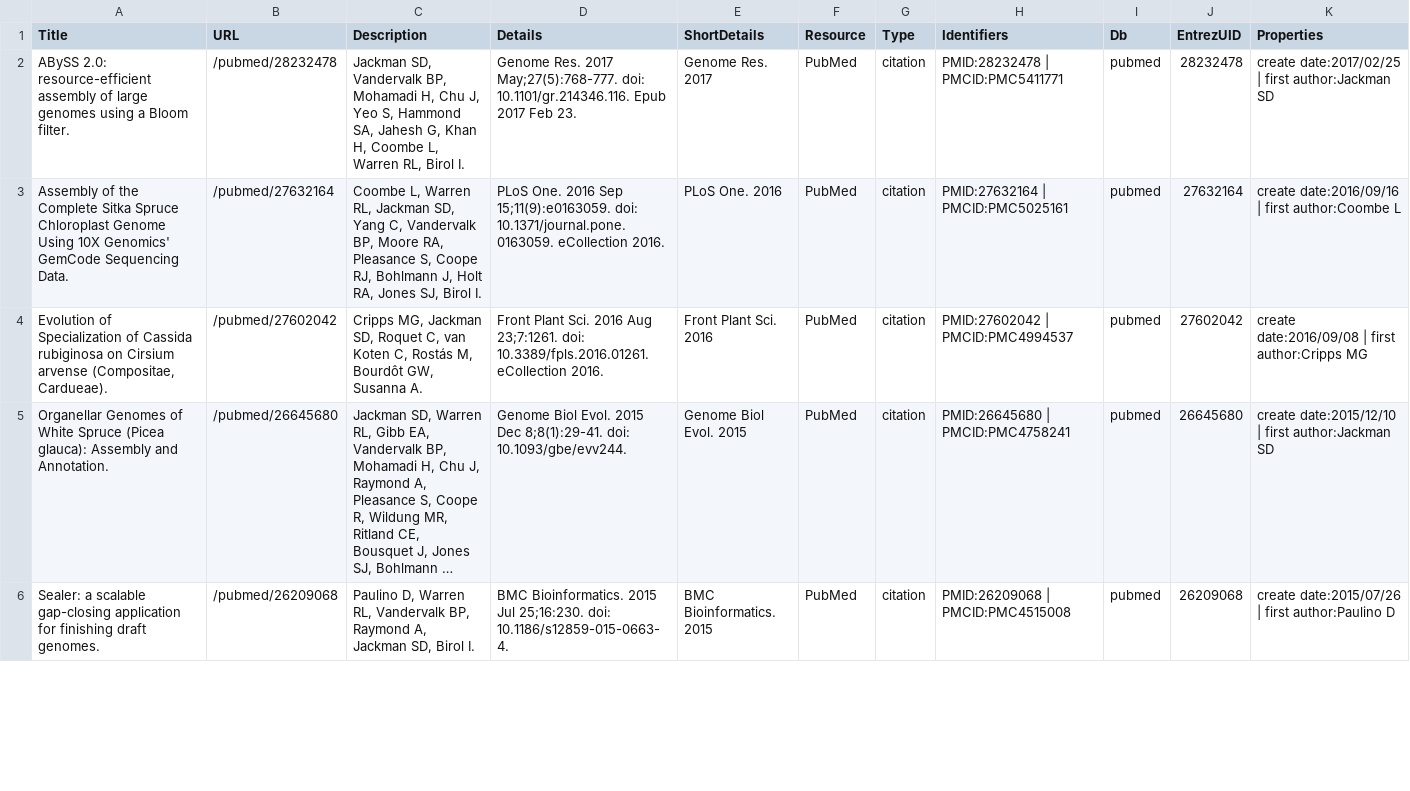
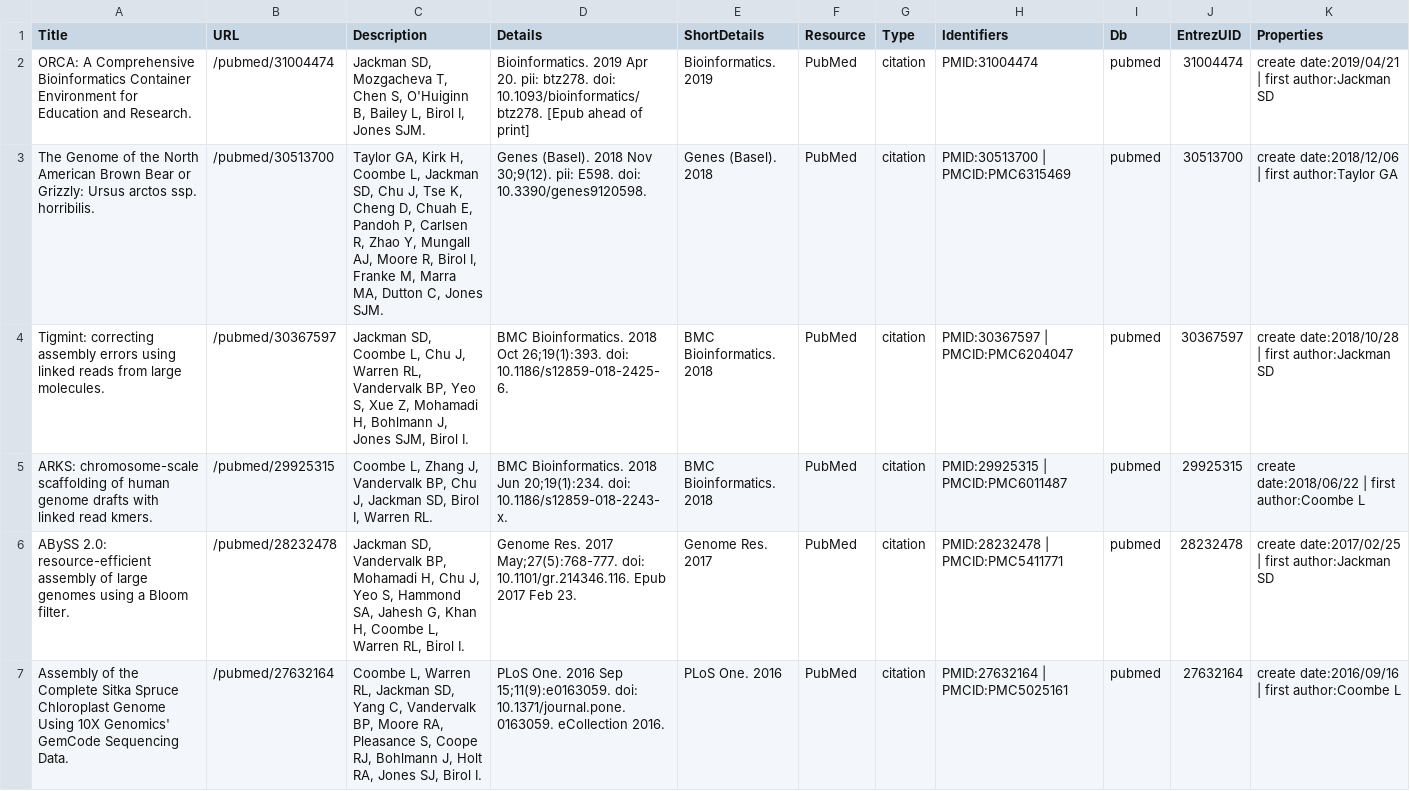
Before and after one commit to sjackman/resume, a CSV file: publications.csv, drawn as a sheet; only a part is shown; the shorter side is filled out with more unchanged rows; long unchanged cells end in ….

Commit message:
Update publications.csv publications.doi
Add ORCA, ARKS, Tigmint, and grizzly bear

```diff
--- a/publications.csv
+++ b/publications.csv
@@ -1,2 +1,6 @@
 Title,URL,Description,Details,ShortDetails,Resource,Type,Identifiers,Db,EntrezUID,Properties
+"ORCA: A Comprehensive Bioinformatics Container Environment for Education and Research.","/pubmed/31004474","Jackman SD, Mozgacheva T, Chen S, O'Huiginn B, Bailey L, Birol I, Jones SJM.","Bioinformatics. 2019 Apr 20. pii: btz278. doi: 10.1093/bioinformatics/btz278. [Epub ahead of print]","Bioinformatics.  2019","PubMed","citation","PMID:31004474","pubmed","31004474","create date:2019/04/21 | first author:Jackman SD",
+"The Genome of the North American Brown Bear or Grizzly: Ursus arctos ssp. horribilis.","/pubmed/30513700","Taylor GA, Kirk H, Coombe L, Jackman SD, Chu J, Tse K, Cheng D, Chuah E, Pandoh P, Carlsen R, Zhao Y, Mungall AJ, Moore R, Birol I, Franke M, Marra MA, Dutton C, Jones SJM.","Genes (Basel). 2018 Nov 30;9(12). pii: E598. doi: 10.3390/genes9120598.","Genes (Basel).  2018","PubMed","citation","PMID:30513700 | PMCID:PMC6315469","pubmed","30513700","create date:2018/12/06 | first author:Taylor GA",
+"Tigmint: correcting assembly errors using linked reads from large molecules.","/pubmed/30367597","Jackman SD, Coombe L, Chu J, Warren RL, Vandervalk BP, Yeo S, Xue Z, Mohamadi H, Bohlmann J, Jones SJM, Birol I.","BMC Bioinformatics. 2018 Oct 26;19(1):393. doi: 10.1186/s12859-018-2425-6.","BMC Bioinformatics.  2018","PubMed","citation","PMID:30367597 | PMCID:PMC6204047","pubmed","30367597","create date:2018/10/28 | first author:Jackman SD",
+"ARKS: chromosome-scale scaffolding of human genome drafts with linked read kmers.","/pubmed/29925315","Coombe L, Zhang J, Vandervalk BP, Chu J, Jackman SD, Birol I, Warren RL.","BMC Bioinformatics. 2018 Jun 20;19(1):234. doi: 10.1186/s12859-018-2243-x.","BMC Bioinformatics.  2018","PubMed","citation","PMID:29925315 | PMCID:PMC6011487","pubmed","29925315","create date:2018/06/22 | first author:Coombe L",
 "ABySS 2.0: resource-efficient assembly of large genomes using a Bloom filter.","/pubmed/28232478","Jackman SD, Vandervalk BP, Mohamadi H, Chu J, Yeo S, Hammond SA, Jahesh G, Khan H, Coombe L, Warren RL, Birol I.","Genome Res. 2017 May;27(5):768-777. doi: 10.1101/gr.214346.116. Epub 2017 Feb 23.","Genome Res.  2017","PubMed","citation","PMID:28232478 | PMCID:PMC5411771","pubmed","28232478","create date:2017/02/25 | first author:Jackman SD"
```
Also changed, not shown: 1 other file.
